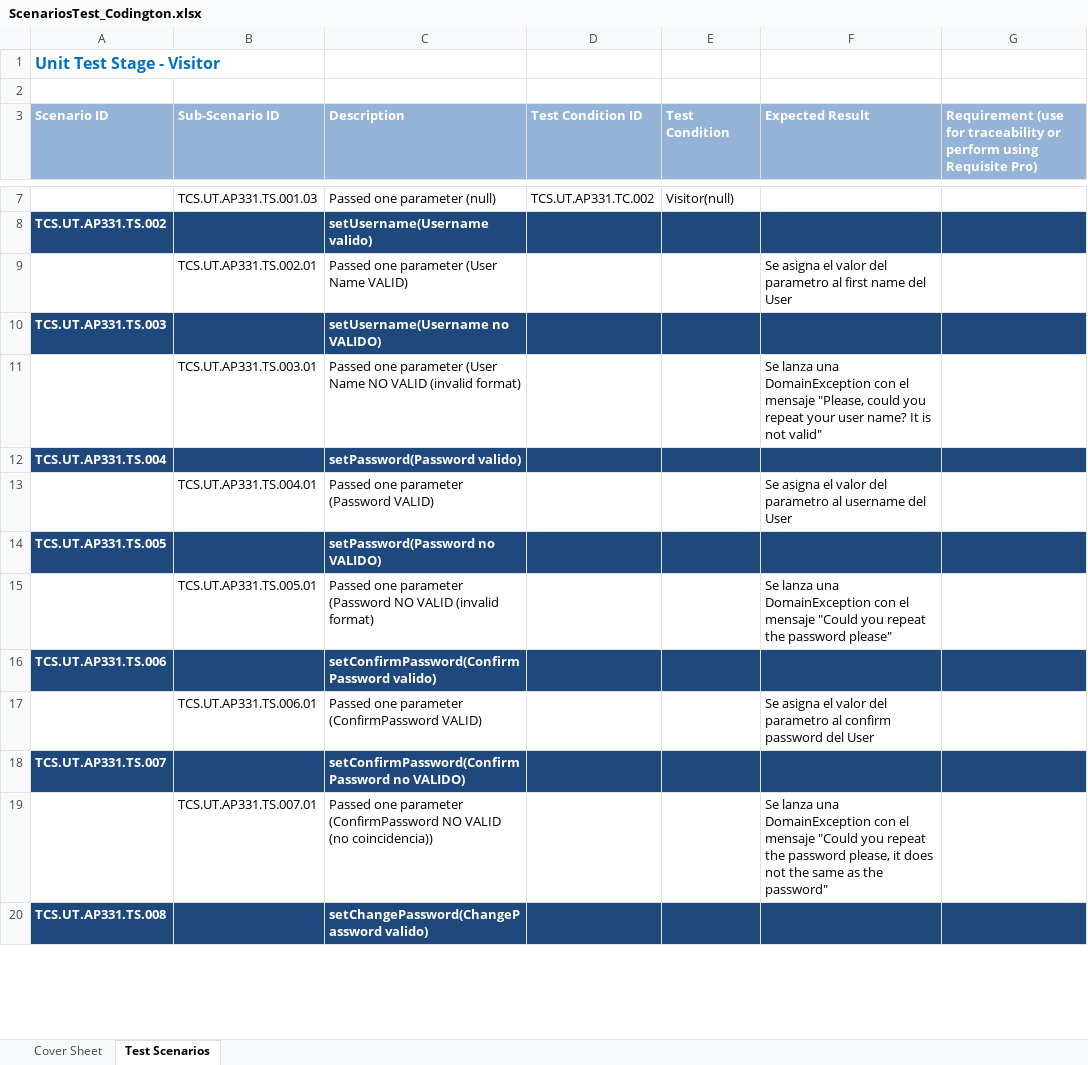
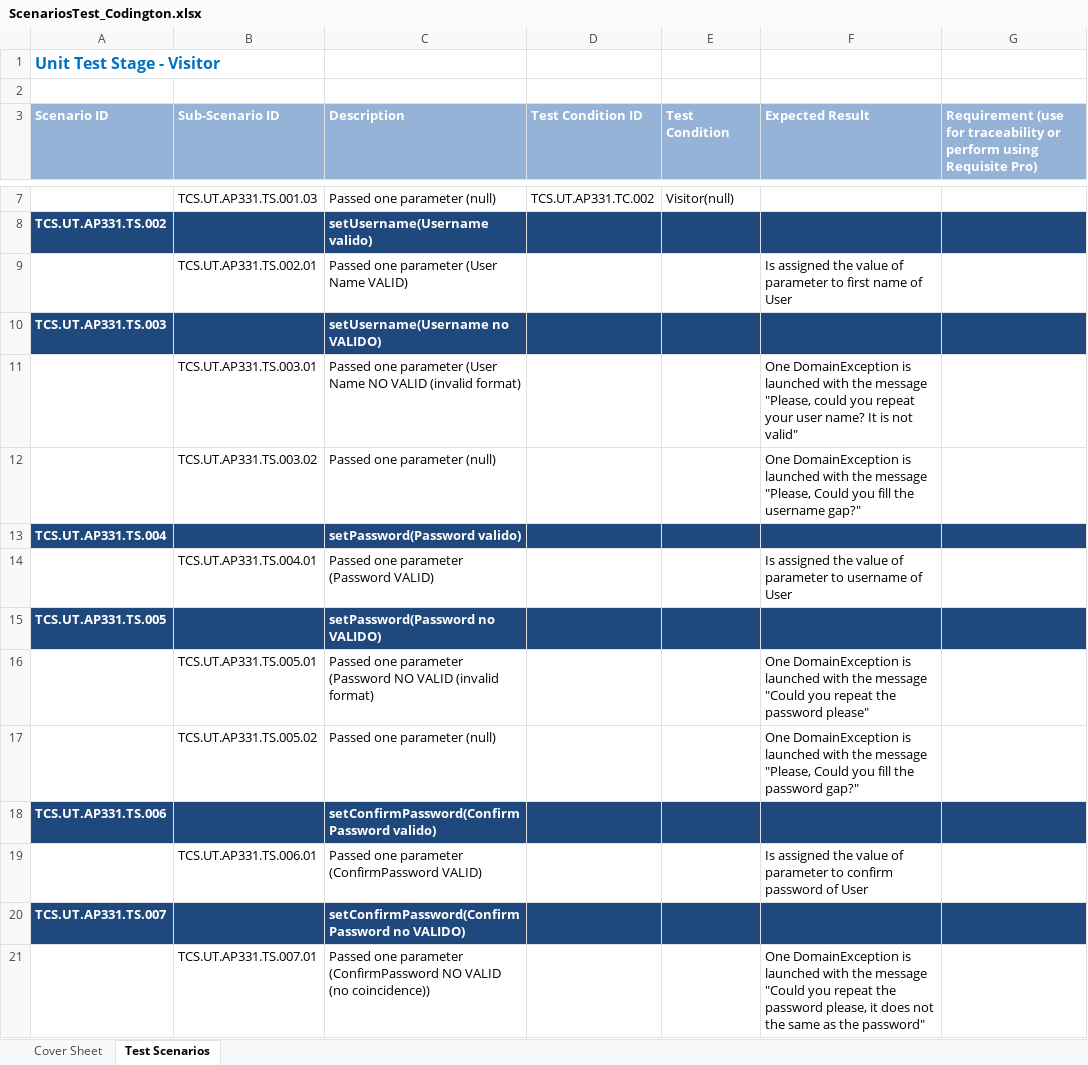
Before and after one commit to NewCodington/NewCodingtonPortal, an Excel workbook: ScenariosTest_Codington.xlsx, sheet Test Scenarios, drawn as a sheet; only a part is shown, gaps mark what is left out; the shorter side is filled out with more unchanged rows; values as stored, in another font and other column widths than the file's, no borders; addresses are those after the commit; the diff covers the shown part only; the diff names each change by its address in the sheet, - before the commit and + after, or states it on an @@ line.

```diff
--- a/ScenariosTest_Codington.xlsx (sheet Test Scenarios)
+++ b/ScenariosTest_Codington.xlsx (sheet Test Scenarios)
-F9 (Expected Result): Se asigna el valor del parametro al first name del User
+F9 (Expected Result): Is assigned the value of parameter to first name of User
-F11 (Expected Result): Se lanza una DomainException con el mensaje "Please, could…
+F11 (Expected Result): One DomainException is launched with the message "Please, could…
+row 12:  | TCS.UT.AP331.TS.003.02 | Passed one parameter (null) |  |  | One DomainException is launched with the message "Please, Could you fill the username gap?"
-F14 (Expected Result): Se asigna el valor del parametro al username del User
+F14 (Expected Result): Is assigned the value of parameter to username of User
-F16 (Expected Result): Se lanza una DomainException con el mensaje "Could you…
+F16 (Expected Result): One DomainException is launched with the message "Could you…
+row 17:  | TCS.UT.AP331.TS.005.02 | Passed one parameter (null) |  |  | One DomainException is launched with the message "Please, Could you fill the password gap?"
-F19 (Expected Result): Se asigna el valor del parametro al confirm password del User
+F19 (Expected Result): Is assigned the value of parameter to confirm password of User
-C21 (Description): …VALID (no coincidencia))
+C21 (Description): …VALID (no coincidence))
-F21 (Expected Result): Se lanza una DomainException con el mensaje "Could you…
+F21 (Expected Result): One DomainException is launched with the message "Could you…
```
Also changed, not shown: 14 added rows and 67 edited cells elsewhere in this sheet.
